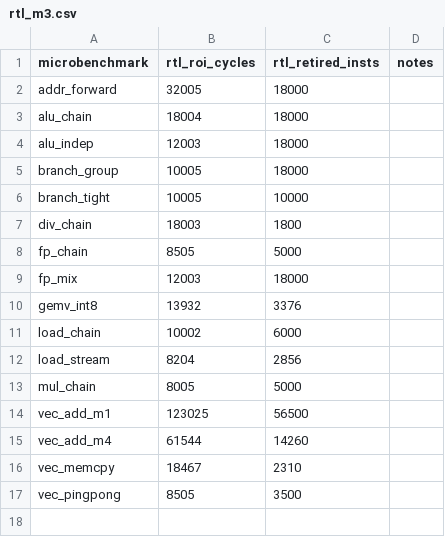
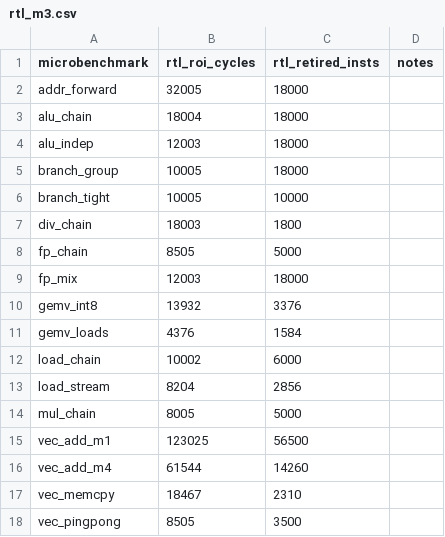
Before and after one commit to LonghornSilicon/reef, a CSV file: reef-perf/microbenchmarks/rtl_m3.csv, drawn as a sheet.

Commit message:
reef-perf: B14 vector loads/stores pass through the LSU per register
- Lsu: a V_LOAD/V_STORE goes through the slot one 16-byte register at a
  time, as on M3 (Lsu.scala LsuSlot/vectorLoop). Each register pays a
  fixed overhead, then its own memory request for the lines it touches,
  so a line shared by two registers is read twice, as on the RTL.
- New parameters lsu_vector_load_reg_overhead and
  lsu_vector_store_reg_overhead (default 0). With both at 0 every
  microbenchmark matches the golden numbers exactly.
- m3.yaml: load 3, store 2, fitted to vle8/vse8 microbenchmarks at
  LMUL 1 and 8 on the RTL (per instruction about 1 cycle, plus per
  register 1 line + 3 for loads, + 2 for stores).
- microbenchmarks/gemv_loads.S: gemv_int8's loads alone (4 registers
  per vle8); RTL row added to rtl_m3.csv.
- golden: gemv_loads added; only microbenchmarks with vector memory ops
  move.

Model vs RTL (ROI): vec_memcpy -1.1%, gemv_loads +1.1%, gemv_int8
-11.2% (was -33.6%). Mean absolute ROI error 35.1% -> 23.5% (17
microbenchmarks). Not met: vec_add_m4 +14.5% and vec_add_m1 -20.9%. The
model stalls scalar dispatch on vector-register RAW hazards (vse waits
for vadd, and the next loads queue behind it), while on M3 the vector
unit resolves those itself; and a per-instruction cost (about 0.8
cycles per vector store, plus whatever the vector frontend adds) is not
modeled. Both are outside the LSU.

```diff
--- a/reef-perf/microbenchmarks/rtl_m3.csv
+++ b/reef-perf/microbenchmarks/rtl_m3.csv
@@ -10,2 +10,3 @@ fp_mix,12003,18000,
 gemv_int8,13932,3376,
+gemv_loads,4376,1584,
 load_chain,10002,6000,
```
Also changed, not shown: 8 other files.
